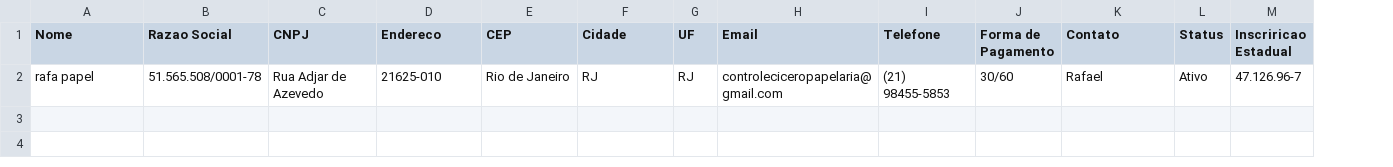
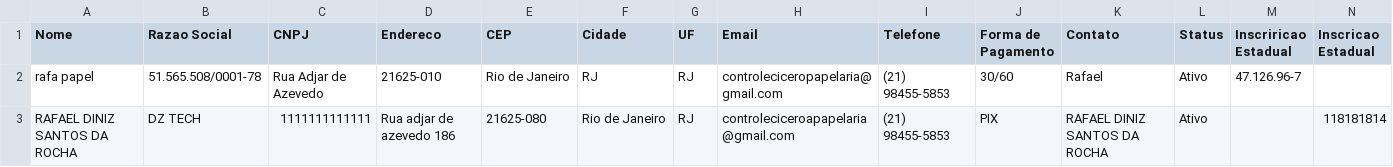
Before and after one commit to controleciceropapelaria-design/Orcamentopersonalizado, a CSV file: data/clientes.csv, drawn as a sheet; the diff names each change by its address in the sheet, - before the commit and + after, or states it on an @@ line.

Commit message:
Update clientes.csv via Streamlit

```diff
--- a/data/clientes.csv
+++ b/data/clientes.csv
+column N (Inscricao Estadual), empty
+row 3: RAFAEL DINIZ SANTOS DA ROCHA | DZ TECH | 1111111111111 | Rua adjar de azevedo 186 | 21625-080 | Rio de Janeiro | RJ | controleciceroapapelaria@gmail.com | (21) 98455-5853 | PIX | RAFAEL DINIZ SANTOS DA ROCHA | Ativo |  | 118181814
```
